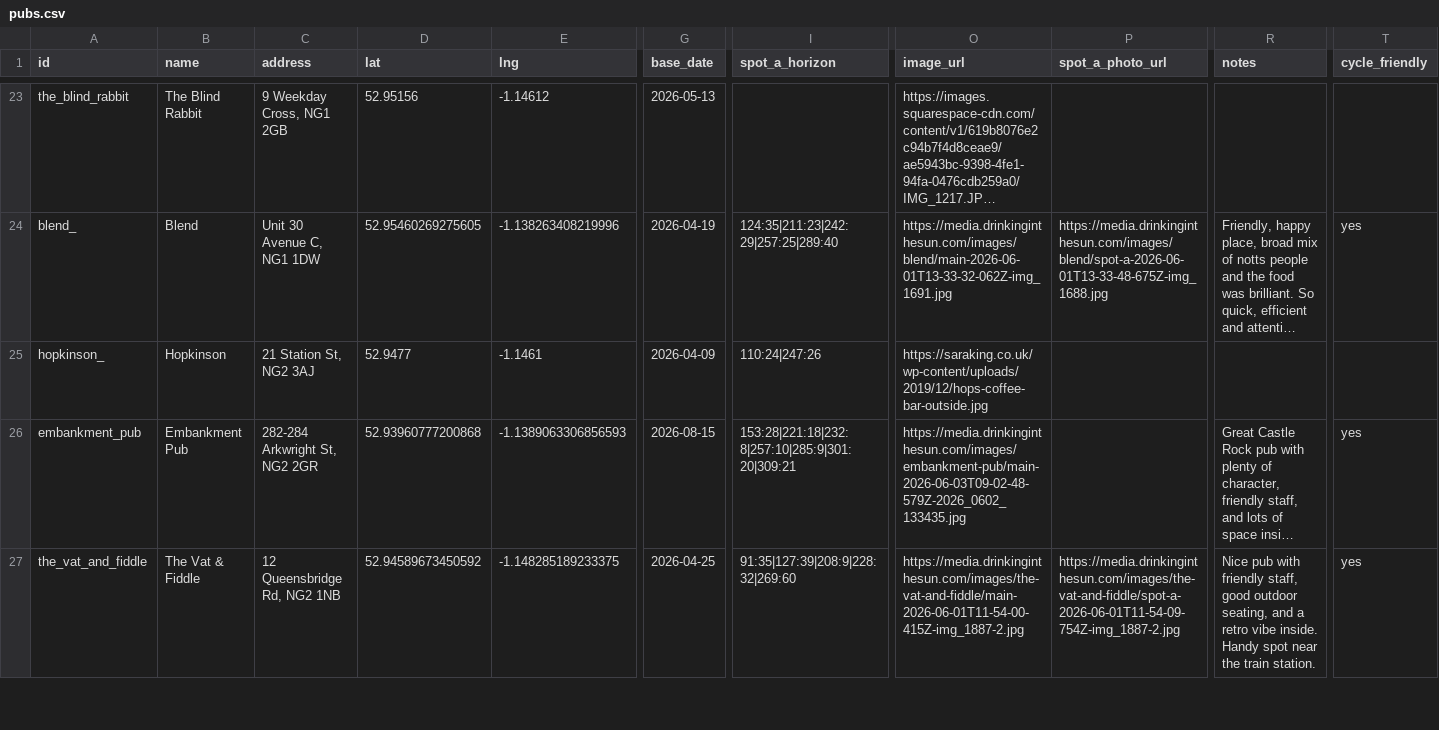
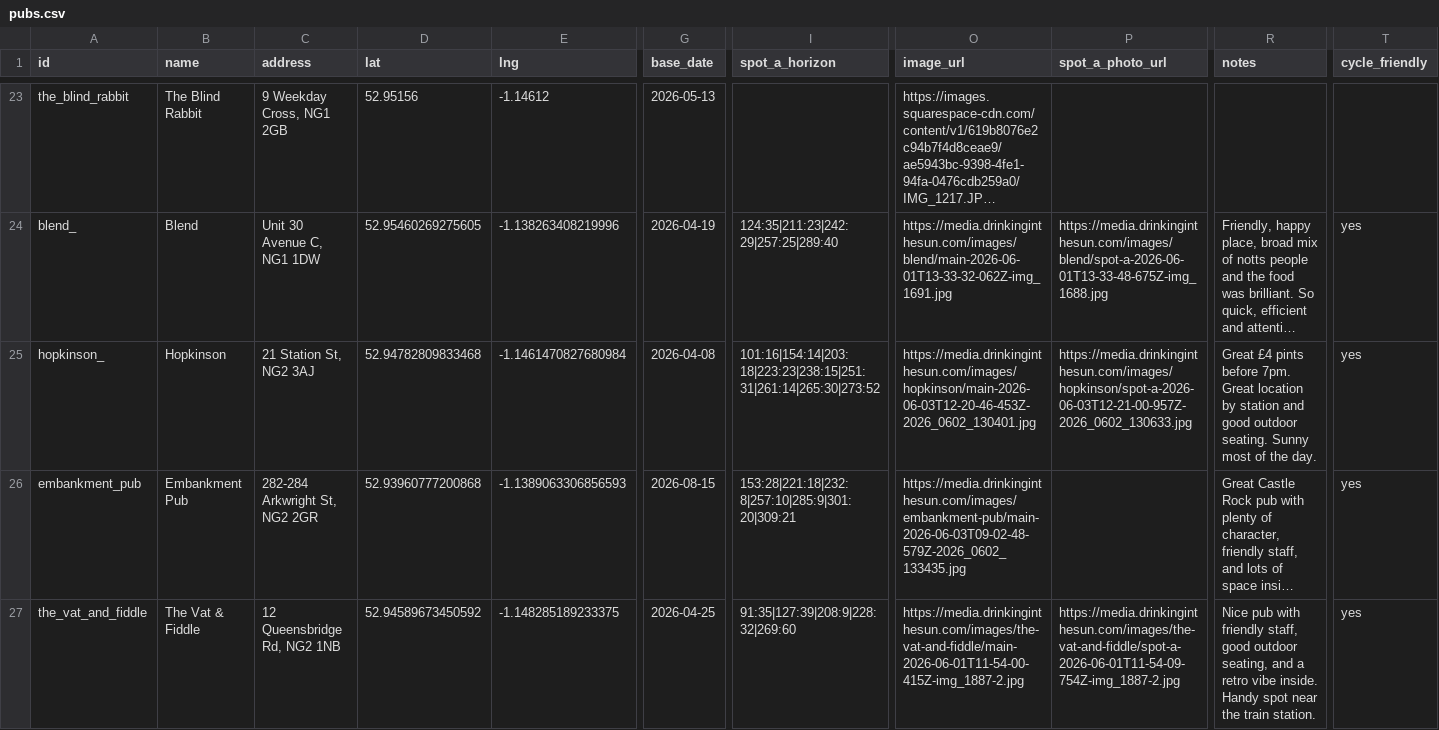
Before and after one commit to shawn845/DrinkingintheSun, a CSV file: app/public/data/pubs.csv, drawn as a sheet; only a part is shown, gaps mark what is left out; long unchanged cells end in …; the diff names each change by its address in the sheet, - before the commit and + after, or states it on an @@ line.

Commit message:
Update pubs/routes via admin tool

```diff
--- a/app/public/data/pubs.csv
+++ b/app/public/data/pubs.csv
-D25 (lat): 52.9477
+D25 (lat): 52.94782809833468
-E25 (lng): -1.1461
+E25 (lng): -1.1461470827680984
-G25 (base_date): 2026-04-09
+G25 (base_date): 2026-04-08
-I25 (spot_a_horizon): 110:24|247:26
+I25 (spot_a_horizon): 101:16|154:14|203:18|223:23|238:15|251:31|261:14|265:30|273:52
-O25 (image_url): https://saraking.co.uk/wp-content/uploads/2019/12/hops-coffee-bar-outside.jpg
+O25 (image_url): https://media.drinkinginthesun.com/images/hopkinson/main-2026-06-03T12-20-46-453Z-2026_0602_130401.jpg
-P25 (spot_a_photo_url): (empty)
+P25 (spot_a_photo_url): https://media.drinkinginthesun.com/images/hopkinson/spot-a-2026-06-03T12-21-00-957Z-2026_0602_130633.jpg
-R25 (notes): (empty)
+R25 (notes): Great £4 pints before 7pm. Great location by station and good outdoor seating. Sunny most of the day.
-T25 (cycle_friendly): (empty)
+T25 (cycle_friendly): yes
```
